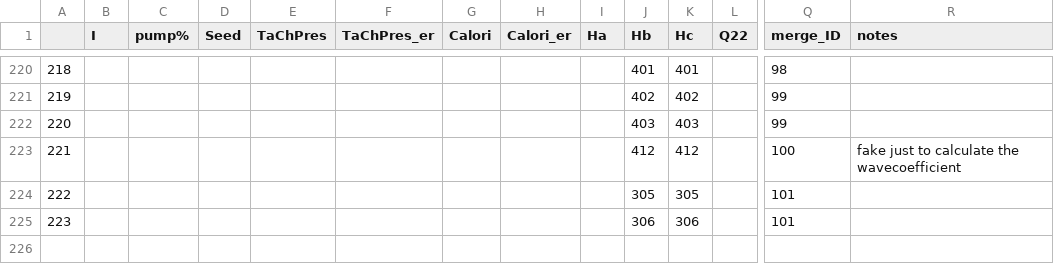
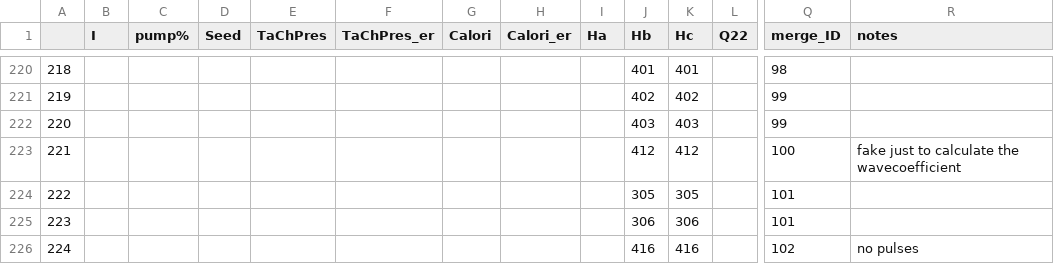
Before and after one commit to ciozzaman/Magnum-PSI-ELM-like-pulses, a CSV file: functions/Log/settings_3.csv, drawn as a sheet; only a part is shown, gaps mark what is left out; rows hold the shown columns only; the diff names each change by its address in the sheet, - before the commit and + after, or states it on an @@ line.

```diff
--- a/functions/Log/settings_3.csv
+++ b/functions/Log/settings_3.csv
+row 226: 224 |  |  |  |  |  |  |  |  | 416 | 416 |  | 102 | no pulses
```
Also changed, not shown: functions/Log/shots_3.csv, 7 other files.
